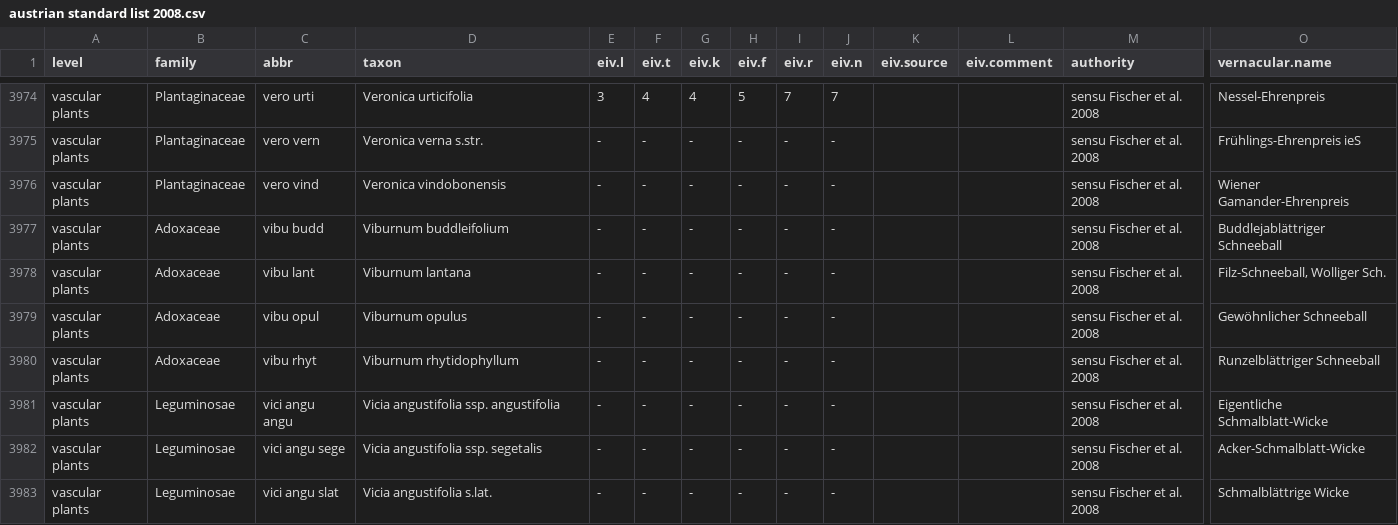
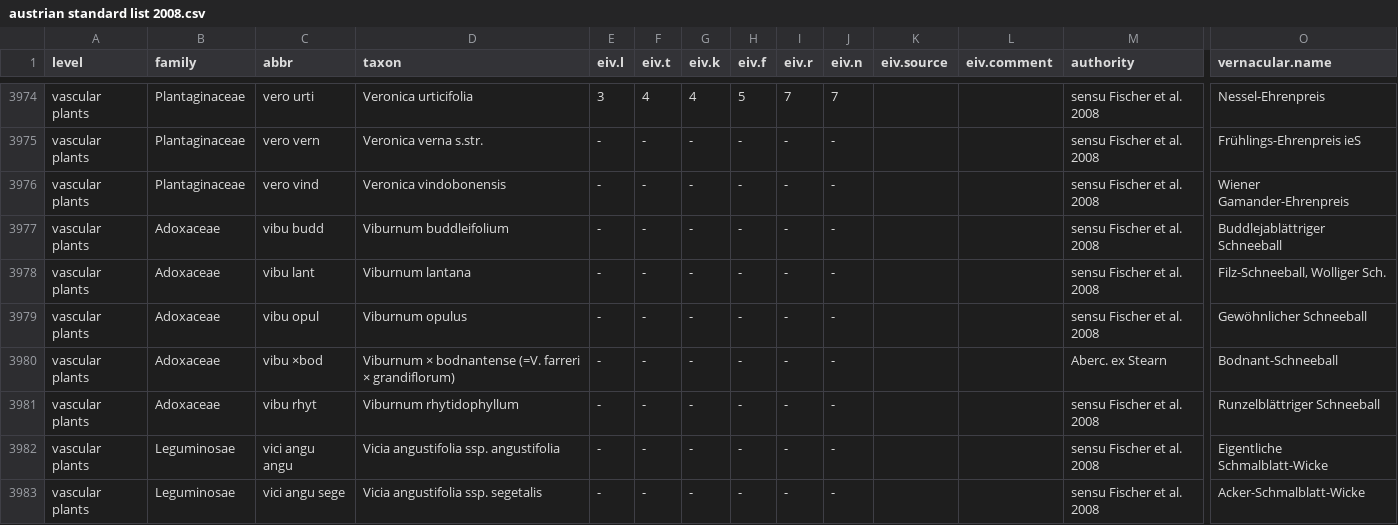
Before and after one commit to kardinal-eros/vegsoup-standards, a CSV file: austrian standard list 2008/austrian standard list 2008.csv, drawn as a sheet; only a part is shown, gaps mark what is left out; the shorter side is filled out with more unchanged rows; rows hold the shown columns only; the diff names each change by its address in the sheet, - before the commit and + after, or states it on an @@ line.

Commit message:
added taxon

```diff
--- a/austrian standard list 2008/austrian standard list 2008.csv
+++ b/austrian standard list 2008/austrian standard list 2008.csv
+row 3980: vascular plants | Adoxaceae | vibu ×bod | Viburnum × bodnantense (=V. farreri × grandiflorum) | - | - | - | - | - | - |  |  | Aberc. ex Stearn | Bodnant-Schneeball
```
